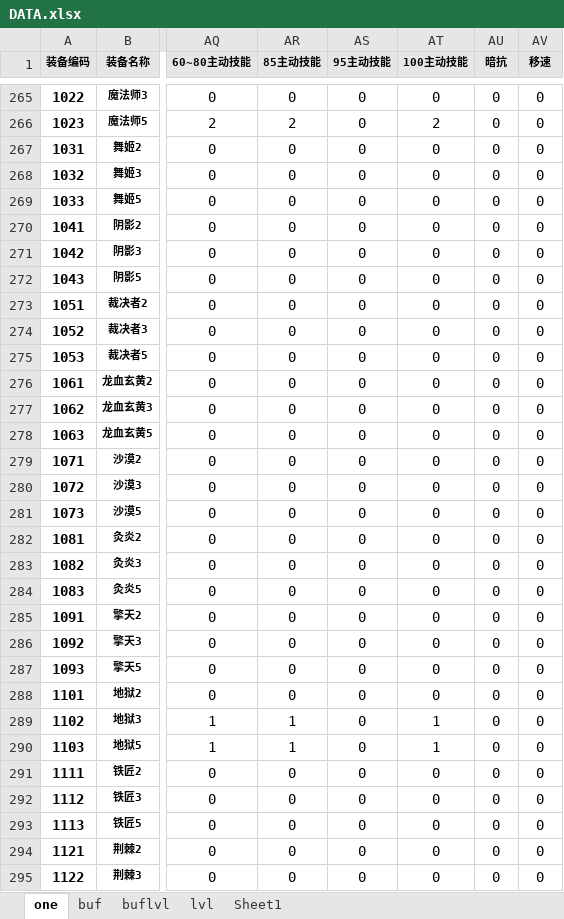
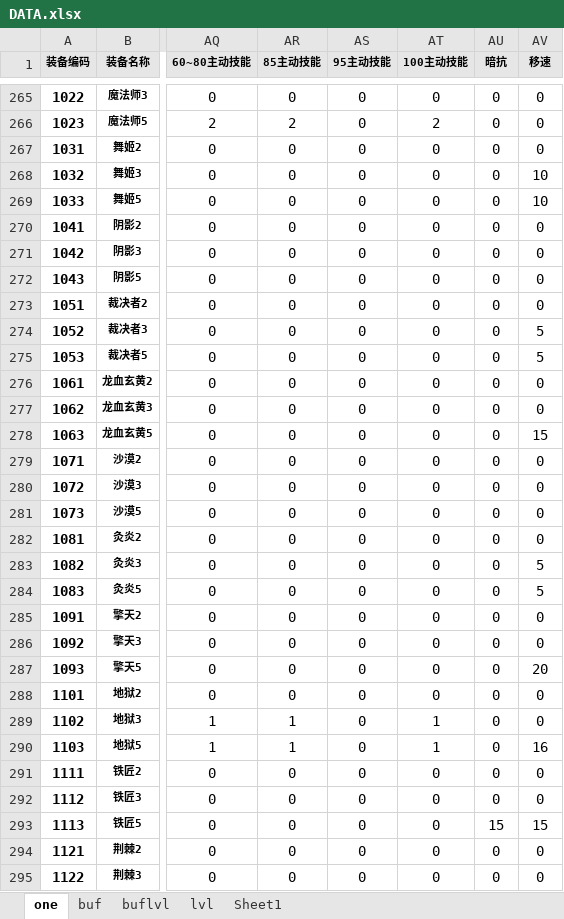
Before and after one commit to fzls/dnf_calc, an Excel workbook: DATA.xlsx, sheet one, drawn as a sheet; only a part is shown, gaps mark what is left out; values as stored, in another font and other column widths than the file's, no borders; conditional formats and table styles not drawn; the diff covers the shown part only; the diff names each change by its address in the sheet, - before the commit and + after, or states it on an @@ line.

```diff
--- a/DATA.xlsx (sheet one)
+++ b/DATA.xlsx (sheet one)
-AV268:AV269 (移速): 0
+AV268:AV269 (移速): 10
-AV274:AV275 (移速): 0
+AV274:AV275 (移速): 5
-AV278 (移速): 0
+AV278 (移速): 15
-AV283:AV284 (移速): 0
+AV283:AV284 (移速): 5
-AV287 (移速): 0
+AV287 (移速): 20
-AV290 (移速): 0
+AV290 (移速): 16
-AU293 (暗抗): 0
+AU293 (暗抗): 15
-AV293 (移速): 0
+AV293 (移速): 15
```
Also changed, not shown: 92 edited cells and cell formats elsewhere in this sheet, 1 other file.
